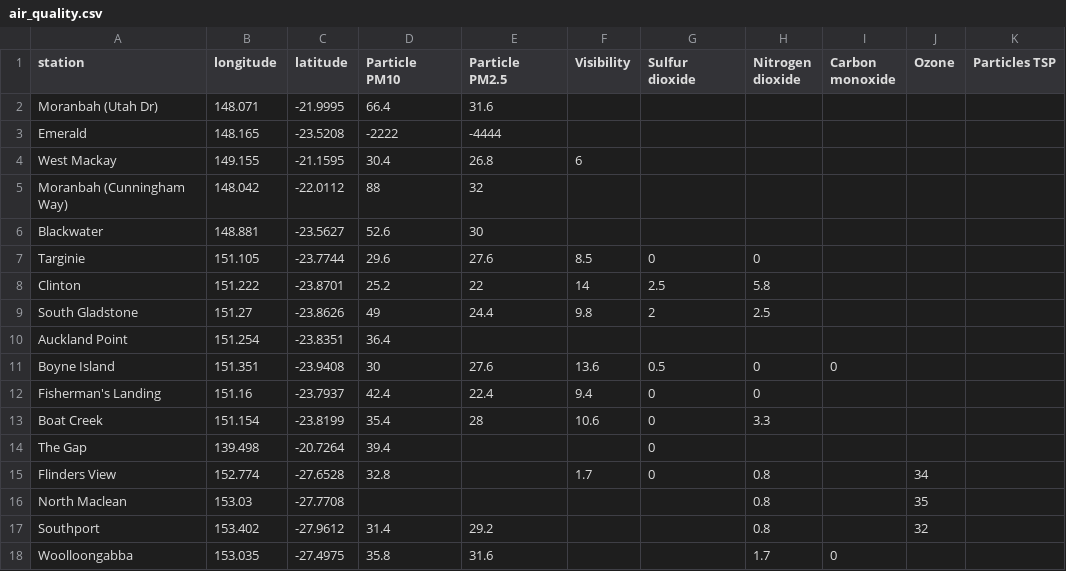
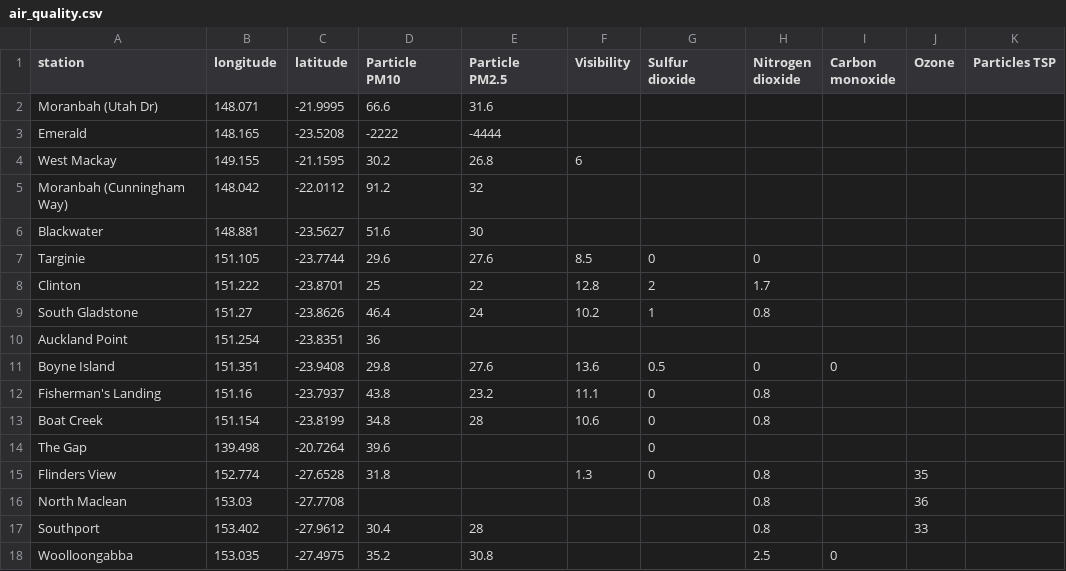
Before and after one commit to joshnicholas/qld_air, a CSV file: air_quality.csv, drawn as a sheet; only a part is shown; the diff covers the shown part only.

Commit message:
Latest data: Sun Nov  1 02:08:22 UTC 2020

```diff
--- a/air_quality.csv
+++ b/air_quality.csv
@@ -1,18 +1,18 @@
 station,longitude,latitude,Particle PM10,Particle PM2.5,Visibility,Sulfur dioxide,Nitrogen dioxide,Carbon monoxide,Ozone,Particles TSP
-Moranbah (Utah Dr),148.071,-21.9995,66.4,31.6,,,,,,
+Moranbah (Utah Dr),148.071,-21.9995,66.6,31.6,,,,,,
 Emerald,148.165,-23.5208,-2222,-4444,,,,,,
-West Mackay,149.155,-21.1595,30.4,26.8,6,,,,,
-Moranbah (Cunningham Way),148.042,-22.0112,88,32,,,,,,
-Blackwater,148.881,-23.5627,52.6,30,,,,,,
+West Mackay,149.155,-21.1595,30.2,26.8,6,,,,,
+Moranbah (Cunningham Way),148.042,-22.0112,91.2,32,,,,,,
+Blackwater,148.881,-23.5627,51.6,30,,,,,,
 Targinie,151.105,-23.7744,29.6,27.6,8.5,0,0,,,
-Clinton,151.222,-23.8701,25.2,22,14,2.5,5.8,,,
-South Gladstone,151.27,-23.8626,49,24.4,9.8,2,2.5,,,
-Auckland Point,151.254,-23.8351,36.4,,,,,,,
-Boyne Island,151.351,-23.9408,30,27.6,13.6,0.5,0,0,,
-Fisherman's Landing,151.16,-23.7937,42.4,22.4,9.4,0,0,,,
-Boat Creek,151.154,-23.8199,35.4,28,10.6,0,3.3,,,
-The Gap,139.498,-20.7264,39.4,,,0,,,,
-Flinders View,152.774,-27.6528,32.8,,1.7,0,0.8,,34,
-North Maclean,153.03,-27.7708,,,,,0.8,,35,
-Southport,153.402,-27.9612,31.4,29.2,,,0.8,,32,
-Woolloongabba,153.035,-27.4975,35.8,31.6,,,1.7,0,,
+Clinton,151.222,-23.8701,25,22,12.8,2,1.7,,,
+South Gladstone,151.27,-23.8626,46.4,24,10.2,1,0.8,,,
+Auckland Point,151.254,-23.8351,36,,,,,,,
+Boyne Island,151.351,-23.9408,29.8,27.6,13.6,0.5,0,0,,
+Fisherman's Landing,151.16,-23.7937,43.8,23.2,11.1,0,0.8,,,
+Boat Creek,151.154,-23.8199,34.8,28,10.6,0,0.8,,,
+The Gap,139.498,-20.7264,39.6,,,0,,,,
+Flinders View,152.774,-27.6528,31.8,,1.3,0,0.8,,35,
+North Maclean,153.03,-27.7708,,,,,0.8,,36,
+Southport,153.402,-27.9612,30.4,28,,,0.8,,33,
+Woolloongabba,153.035,-27.4975,35.2,30.8,,,2.5,0,,
```
Also changed, not shown: 42 edited cells elsewhere in this file.
